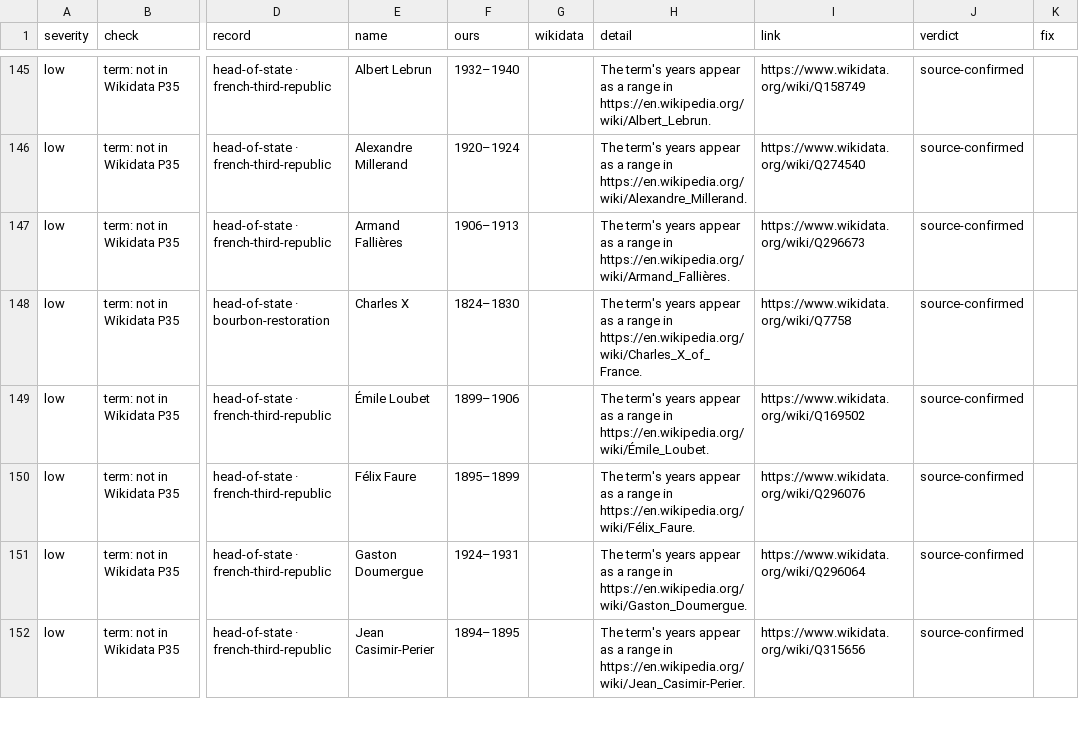
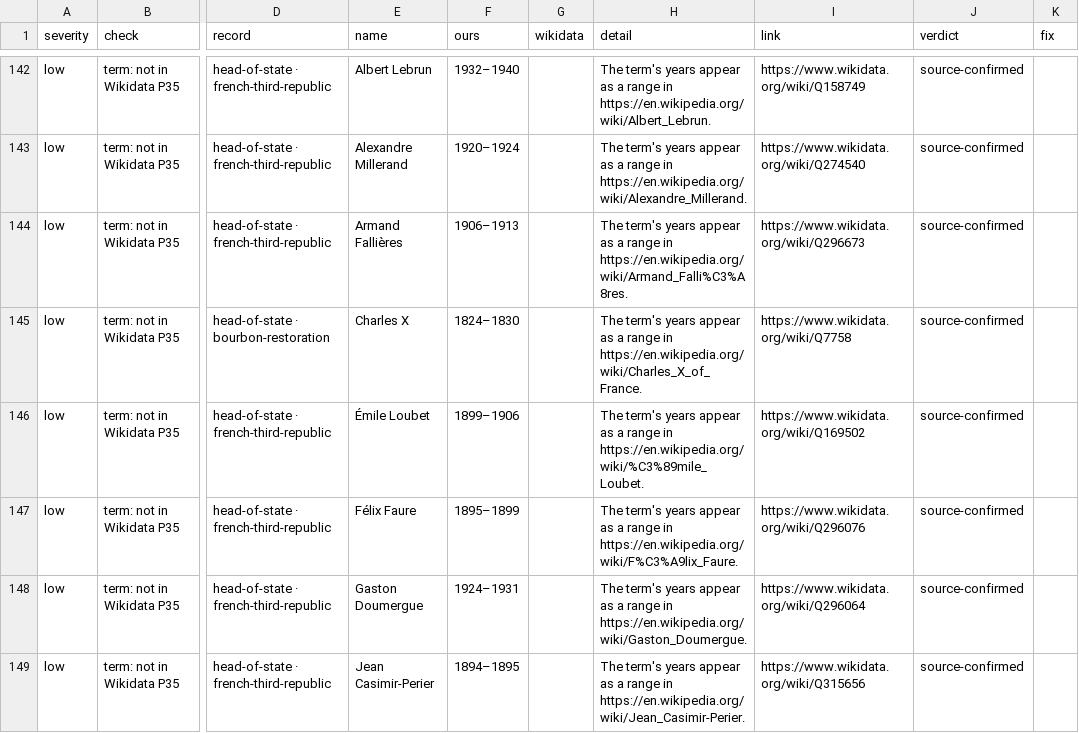
Before and after one commit to hashemi42/Synchronic, a CSV file: artifacts/data-review/audit.csv, drawn as a sheet; only a part is shown, gaps mark what is left out; addresses are those after the commit; the diff covers the shown part only; the diff names each change by its address in the sheet, - before the commit and + after, or states it on an @@ line.

```diff
--- a/artifacts/data-review/audit.csv
+++ b/artifacts/data-review/audit.csv
-H144 (detail): …range in https://en.wikipedia.org/wiki/Armand_Fallières.
+H144 (detail): …range in https://en.wikipedia.org/wiki/Armand_Falli%C3%A8res.
-H146 (detail): …range in https://en.wikipedia.org/wiki/Émile_Loubet.
+H146 (detail): …range in https://en.wikipedia.org/wiki/%C3%89mile_Loubet.
-H147 (detail): …range in https://en.wikipedia.org/wiki/Félix_Faure.
+H147 (detail): …range in https://en.wikipedia.org/wiki/F%C3%A9lix_Faure.
```
Also changed, not shown: 3 added rows, 3 removed rows and 8 edited cells elsewhere in this file, artifacts/data-review/persian-names.csv, 29 other files.
